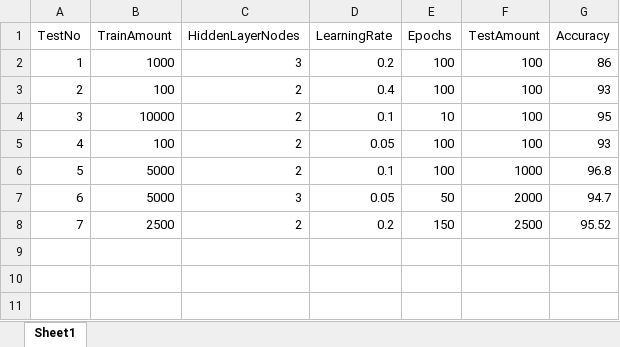
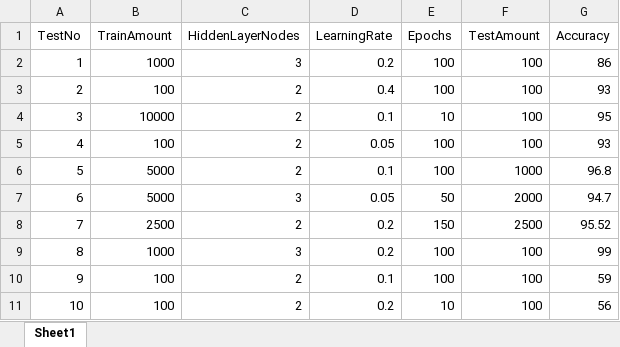
Before and after one commit to Destructionat3r/OvertakeAI, an Excel workbook: NeuralNetwork/neuralNetworkAnalysis.xlsx, sheet Sheet1, drawn as a sheet; values as stored, in another font and other column widths than the file's, no borders; charts and pictures not drawn; the diff names each change by its address in the sheet, - before the commit and + after, or states it on an @@ line.

Commit message:
1 extra test on neural network

```diff
--- a/NeuralNetwork/neuralNetworkAnalysis.xlsx (sheet Sheet1)
+++ b/NeuralNetwork/neuralNetworkAnalysis.xlsx (sheet Sheet1)
+row 9: 8 | 1000 | 3 | 0.2 | 100 | 100 | 99
+row 10: 9 | 100 | 2 | 0.1 | 100 | 100 | 59
+row 11: 10 | 100 | 2 | 0.2 | 10 | 100 | 56
```
Also changed, not shown: charts or pictures, 1 other file.
